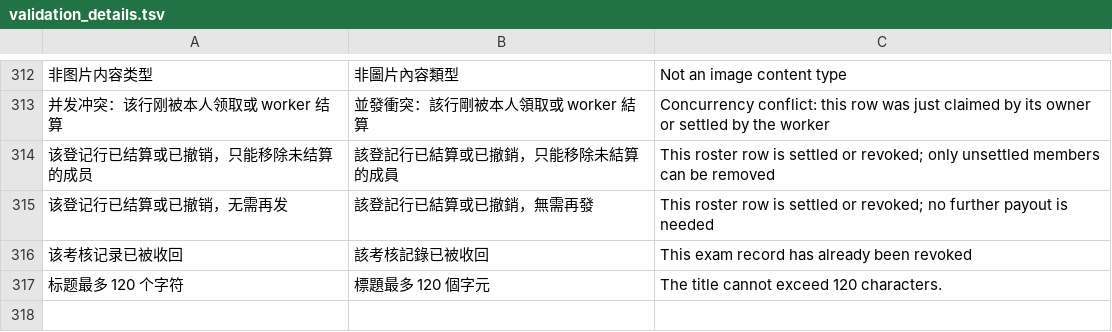
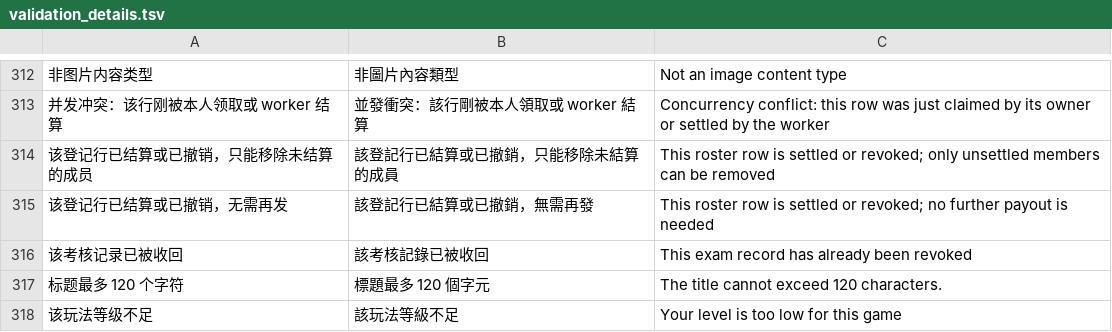
Before and after one commit to gntv456/FluxTorrent, a TSV file: apps/api/i18n/validation_details.tsv, drawn as a sheet; only a part is shown, gaps mark what is left out; the diff names each change by its address in the sheet, - before the commit and + after, or states it on an @@ line.

Commit message:
fix(门禁): CI 三红清偿——validation-i18n/ui-design 棘轮对齐（RSS 排版批推送后）
8a0ca102 推送后 build-test 红两处，逐项归属清偿：

- validation-i18n：动态串 247>246。真凶=dev.27 批 minclass.rs 的
  format!("该玩法 {need} 级解锁")（16c9a19b 同款病）。按既有修法改
  整句字面量「该玩法等级不足」（进 tsv 三列），门槛值进 tracing；
  基线 --update 收缩（dynamic 246 不变、uncovered -1）
- ui-design 野断点 11>10：本批 RSS 的 @media 900px 换 768 允许档
- ui-design 变量 --ci 无定义：scratch-coat.tsx 格子注入 style --ci
  （CSS 错峰延迟的读取源，此前只引用未注入）
- ui-design arcade-night 缺降级块：补 prefers-reduced-motion
  （hover 位移/光晕归零）
- ui-design 基线漂移对齐：野 z 45→48、散落时长 48→49——实测
  afed0130 与当前树计数完全相等（娱乐屋批未落账的存量，非新增），
  基线须对齐真实基准棘轮才有意义

验证：三门禁全绿（line/ui-design/validation-i18n）；tsc 绿；
RSS+scratch 回归 7/7；cargo check 通过。

```diff
--- a/apps/api/i18n/validation_details.tsv
+++ b/apps/api/i18n/validation_details.tsv
+row 318: 该玩法等级不足 | 該玩法等級不足 | Your level is too low for this game
```
Also changed, not shown: 6 other files.
